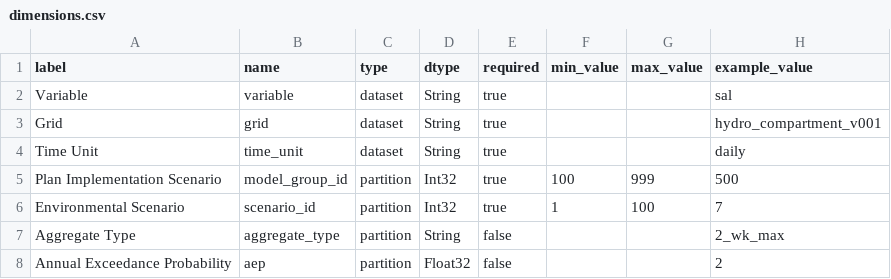
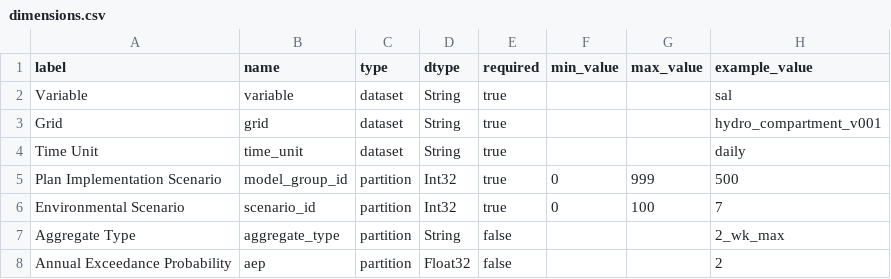
Before and after one commit to pscedu/cpra.mp.data, a CSV file: cpra/mp/data/structure/dimensions.csv, drawn as a sheet; only a part is shown.

```diff
--- a/cpra/mp/data/structure/dimensions.csv
+++ b/cpra/mp/data/structure/dimensions.csv
@@ -4,4 +4,4 @@ Grid,grid,dataset,String,true,,,hydro_compartment_v001
 Time Unit,time_unit,dataset,String,true,,,daily
-Plan Implementation Scenario,model_group_id,partition,Int32,true,100,999,500
-Environmental Scenario,scenario_id,partition,Int32,true,1,100,7
+Plan Implementation Scenario,model_group_id,partition,Int32,true,0,999,500
+Environmental Scenario,scenario_id,partition,Int32,true,0,100,7
 Aggregate Type,aggregate_type,partition,String,false,,,2_wk_max
```
Also changed, not shown: cpra/mp/data/structure/grids.csv, cpra/mp/data/structure/variables.csv.
